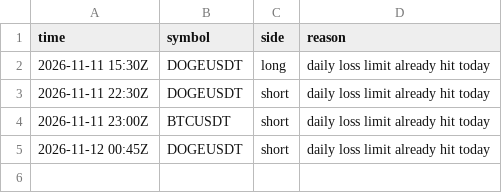
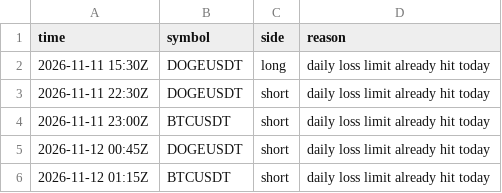
Before and after one commit to d4gh9jzy4p-arch/dema-supertrend-paper, a CSV file: skips.csv, drawn as a sheet.

```diff
--- a/skips.csv
+++ b/skips.csv
@@ -5 +5,2 @@ time,symbol,side,reason
 2026-11-12 00:45Z,DOGEUSDT,short,daily loss limit already hit today
+2026-11-12 01:15Z,BTCUSDT,short,daily loss limit already hit today
```
Also changed, not shown: 6 other files.
